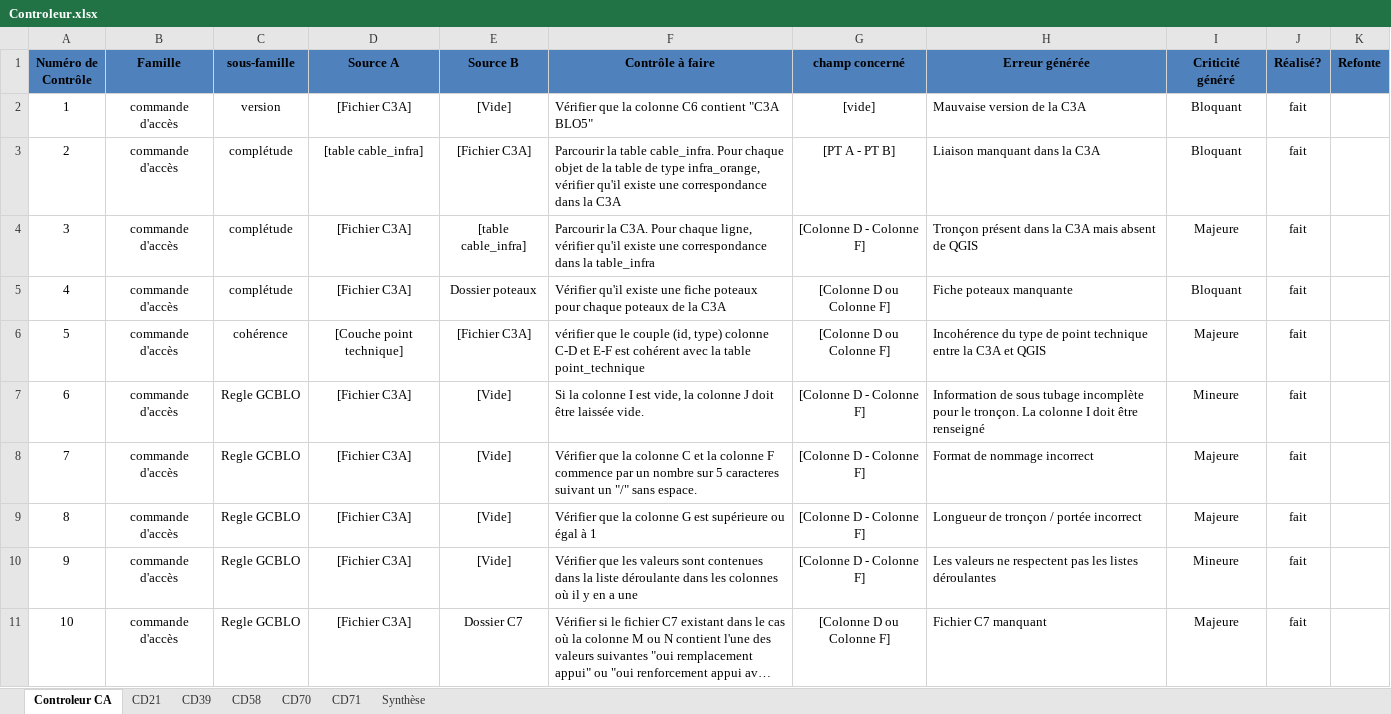
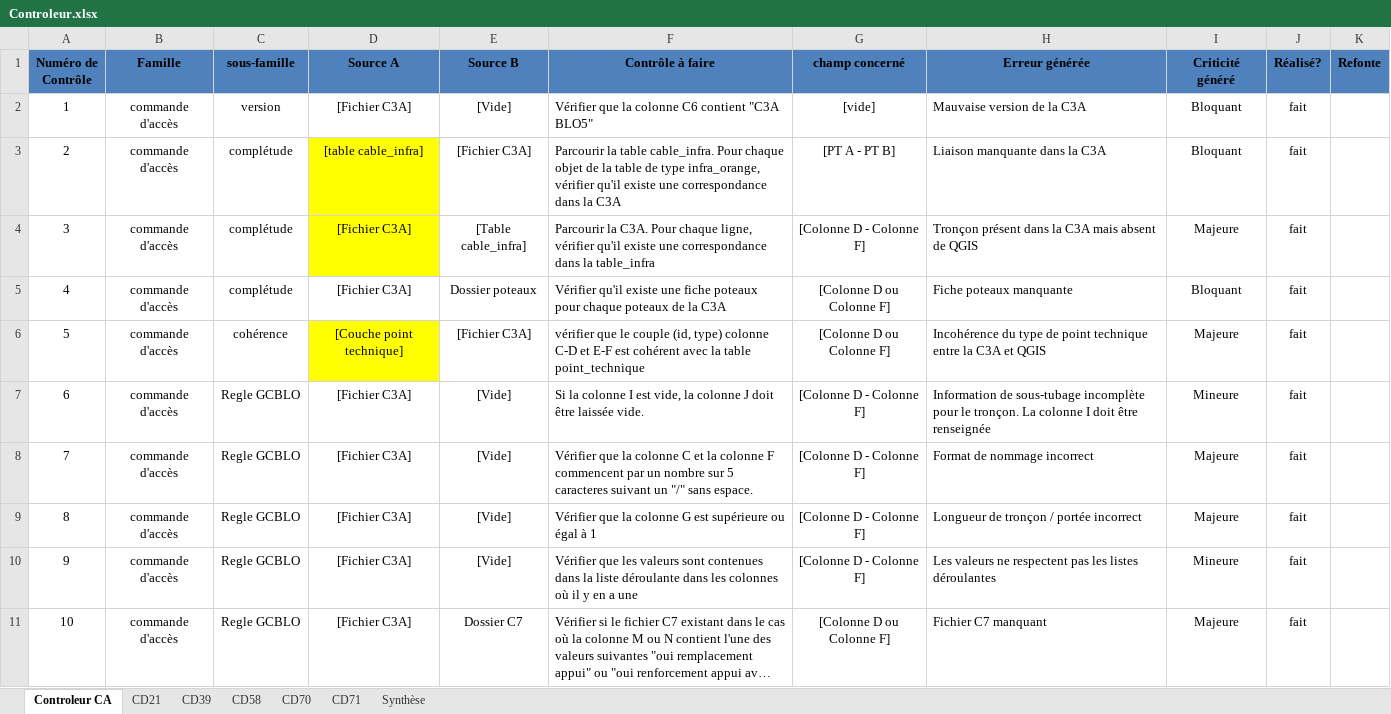
Before and after one commit to sbenamar/Controleur_GCBLO-, an Excel workbook: Documentation/Controleur.xlsx, sheet Controleur CA, drawn as a sheet; only a part is shown; long unchanged cells end in …; values as stored, in another font and other column widths than the file's, no borders; the diff covers the shown part only; the diff names each change by its address in the sheet, - before the commit and + after, or states it on an @@ line.

```diff
--- a/Documentation/Controleur.xlsx (sheet Controleur CA)
+++ b/Documentation/Controleur.xlsx (sheet Controleur CA)
-D3:D4 fill: none
+D3:D4 fill: #FFFF00
-H3 (Erreur générée): Liaison manquant dans la C3A
+H3 (Erreur générée): Liaison manquante dans la C3A
-E4 (Source B): [table cable_infra]
+E4 (Source B): [Table cable_infra]
-D6 fill: none
+D6 fill: #FFFF00
-H7 (Erreur générée): Information de sous tubage incomplète pour le tronçon. La colonne I doit être renseigné
+H7 (Erreur générée): Information de sous-tubage incomplète pour le tronçon. La colonne I doit être renseignée
-F8 (Contrôle à faire): …colonne F commence par un…
+F8 (Contrôle à faire): …colonne F commencent par un…
```
Also changed, not shown: 30 hidden or unhidden rows elsewhere in this sheet, sheet CD70, sheet CD71, sheet CD39, sheet CD58, sheet CD21, 7 other files.
